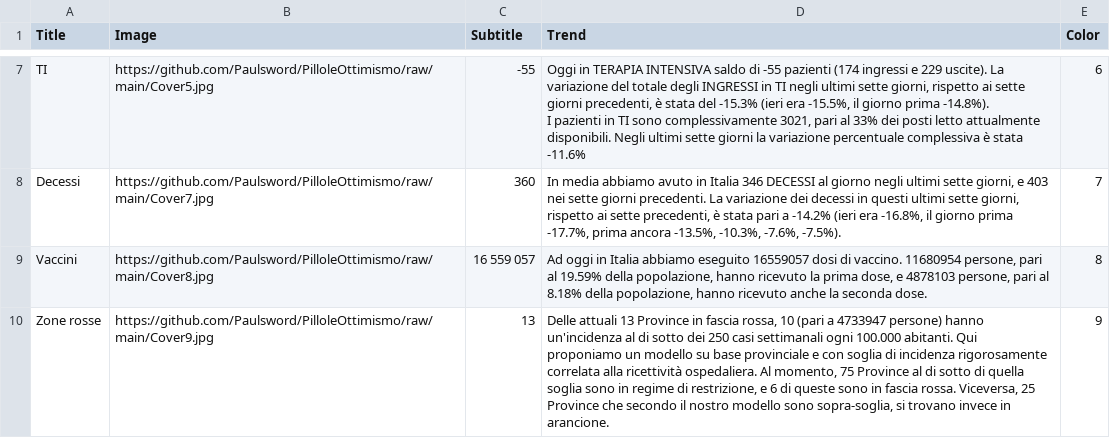
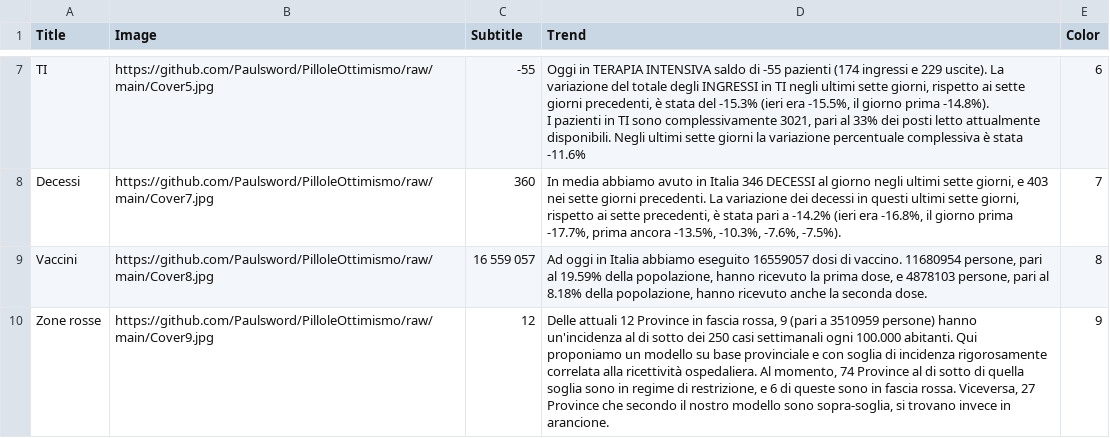
Before and after one commit to Paulsword/PilloleOttimismo, a CSV file: Cover.csv, drawn as a sheet; only a part is shown, gaps mark what is left out.

```diff
--- a/Cover.csv
+++ b/Cover.csv
@@ -12,2 +12,2 @@ Decessi,https://github.com/Paulsword/PilloleOttimismo/raw/main/Cover7.jpg,360,"I
 Vaccini,https://github.com/Paulsword/PilloleOttimismo/raw/main/Cover8.jpg,16 559 057,"Ad oggi in Italia abbiamo eseguito 16559057 dosi di vaccino. 11680954 persone, pari al 19.59% della popolazione, hanno ricevuto la prima dose, e 4878103 persone, pari al 8.18% della popolazione, hanno ricevuto anche la seconda dose.",8,,,,,,
-Zone rosse,https://github.com/Paulsword/PilloleOttimismo/raw/main/Cover9.jpg,13,"Delle attuali 13 Province in fascia rossa, 10 (pari a 4733947 persone) hanno un'incidenza al di sotto dei 250 casi settimanali ogni 100.000 abitanti. Qui proponiamo un modello su base provinciale e con soglia di incidenza rigorosamente correlata alla ricettività ospedaliera. Al momento, 75 Province al di sotto di quella soglia sono in regime di restrizione, e 6 di queste sono in fascia rossa.  Viceversa, 25 Province che secondo il nostro modello sono sopra-soglia, si trovano invece in arancione.",9,,,,,,
+Zone rosse,https://github.com/Paulsword/PilloleOttimismo/raw/main/Cover9.jpg,12,"Delle attuali 12 Province in fascia rossa, 9 (pari a 3510959 persone) hanno un'incidenza al di sotto dei 250 casi settimanali ogni 100.000 abitanti. Qui proponiamo un modello su base provinciale e con soglia di incidenza rigorosamente correlata alla ricettività ospedaliera. Al momento, 74 Province al di sotto di quella soglia sono in regime di restrizione, e 6 di queste sono in fascia rossa.  Viceversa, 27 Province che secondo il nostro modello sono sopra-soglia, si trovano invece in arancione.",9,,,,,,
```
Also changed, not shown: Carichi Sanitari.csv, Pianeti Ospedali.csv, 2 other files.
